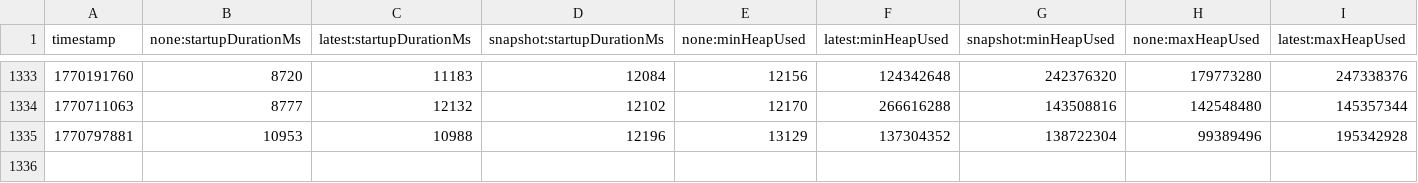
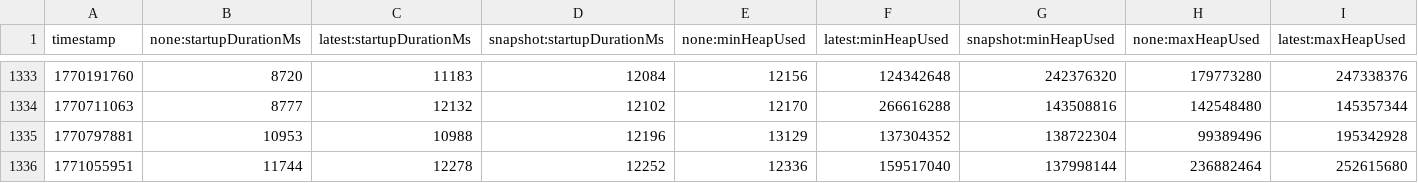
Before and after one commit to skalitz-wolf/opentelemetry-java-instrumentation, a CSV file: benchmark-overhead/results/release/results.csv, drawn as a sheet; only a part is shown, gaps mark what is left out; rows hold the shown columns only; the diff names each change by its address in the sheet, - before the commit and + after, or states it on an @@ line.

```diff
--- a/benchmark-overhead/results/release/results.csv
+++ b/benchmark-overhead/results/release/results.csv
+row 1336: 1771055951 | 11744 | 12278 | 12252 | 12336 | 159517040 | 137998144 | 236882464 | 252615680
```
Also changed, not shown: 1 other file.
